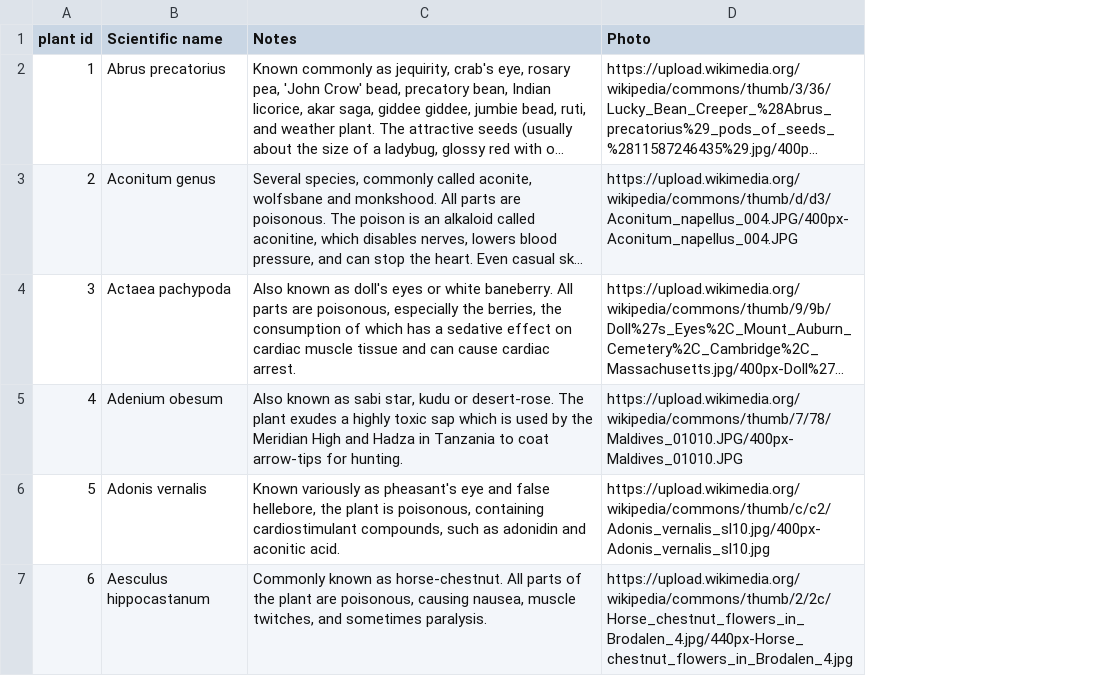
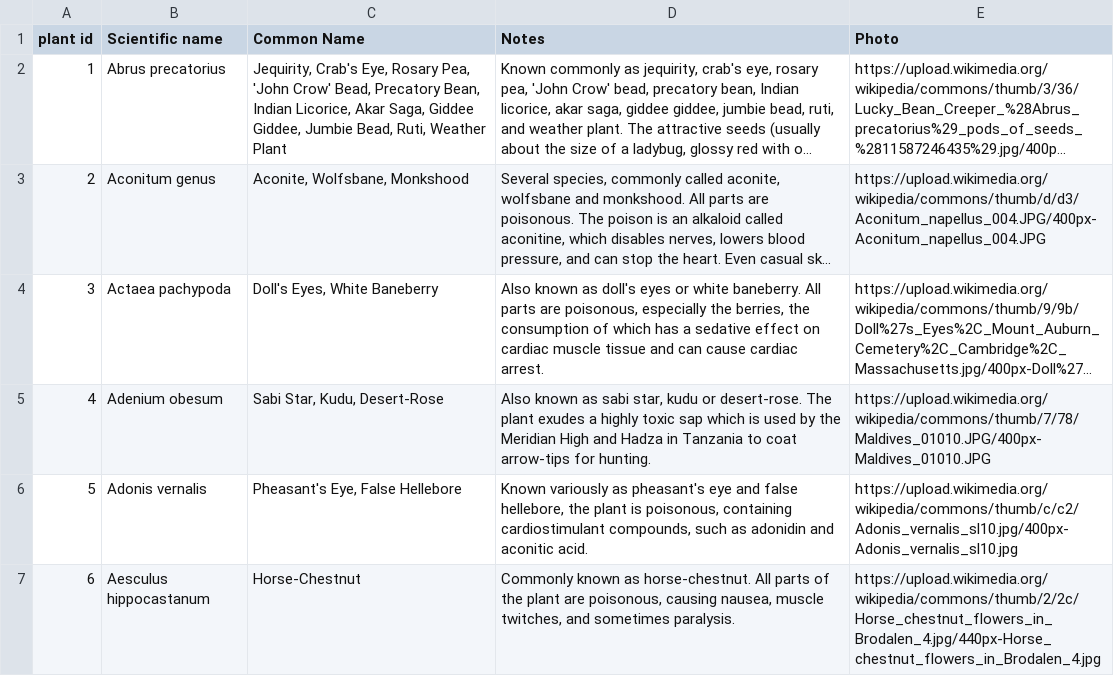
Before and after one commit to aaronbrezel/bad-plants, a CSV file: plants.csv, drawn as a sheet; only a part is shown; long unchanged cells end in …; the diff covers the shown part only; the diff names each change by its address in the sheet, - before the commit and + after, or states it on an @@ line.

```diff
--- a/plants.csv
+++ b/plants.csv
+column C (Common Name), rows 2-7: Jequirity, Crab's Eye, Rosary Pea, 'John Crow' Bead, Precatory Bean, Indian Licorice, Akar Saga, Giddee Giddee, Jumbie Bead, Ruti, Weather Plant | Aconite, Wolfsbane, Monkshood | Doll's Eyes, White Baneberry | Sabi Star, Kudu, Desert-Rose | Pheasant's Eye, False Hellebore | Horse-Chestnut
```
Also changed, not shown: 1 edited cell elsewhere in this file, 16 other files.
